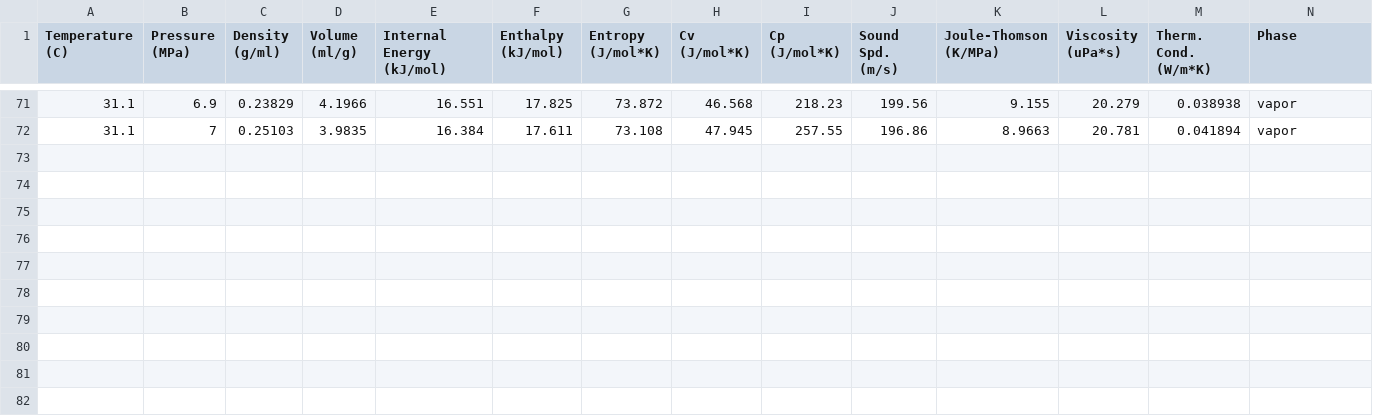
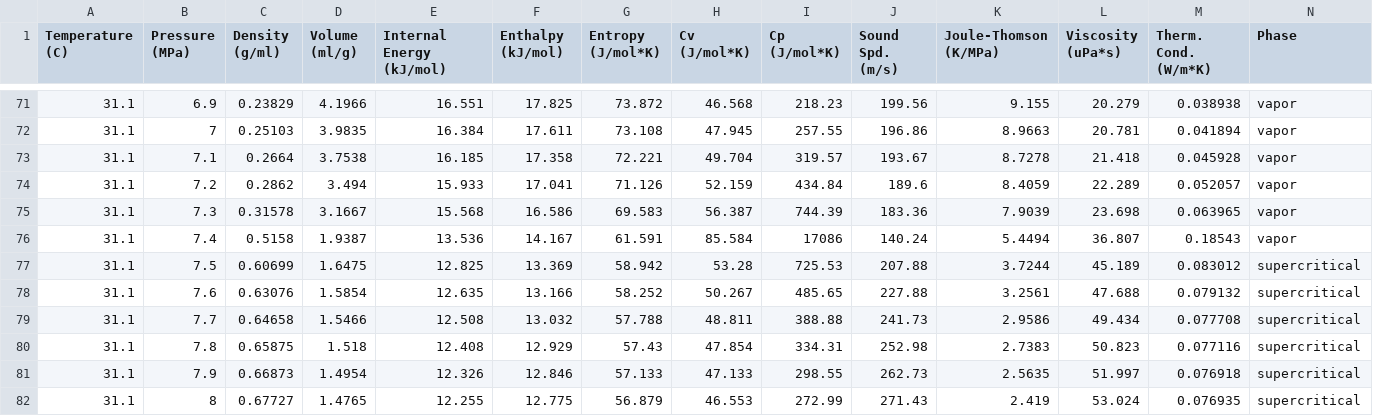
Before and after one commit to andylitalo/g-adsa, a CSV file: eos_co2_31-1C.csv, drawn as a sheet; only a part is shown, gaps mark what is left out; rows hold the shown columns only; the diff names each change by its address in the sheet, - before the commit and + after, or states it on an @@ line.

```diff
--- a/eos_co2_31-1C.csv
+++ b/eos_co2_31-1C.csv
+row 73: 31.1 | 7.1 | 0.2664 | 3.7538 | 16.185 | 17.358 | 72.221 | 49.704 | 319.57 | 193.67 | 8.7278 | 21.418 | 0.045928 | vapor
+row 74: 31.1 | 7.2 | 0.2862 | 3.494 | 15.933 | 17.041 | 71.126 | 52.159 | 434.84 | 189.6 | 8.4059 | 22.289 | 0.052057 | vapor
+row 75: 31.1 | 7.3 | 0.31578 | 3.1667 | 15.568 | 16.586 | 69.583 | 56.387 | 744.39 | 183.36 | 7.9039 | 23.698 | 0.063965 | vapor
+row 76: 31.1 | 7.4 | 0.5158 | 1.9387 | 13.536 | 14.167 | 61.591 | 85.584 | 17086 | 140.24 | 5.4494 | 36.807 | 0.18543 | vapor
+row 77: 31.1 | 7.5 | 0.60699 | 1.6475 | 12.825 | 13.369 | 58.942 | 53.28 | 725.53 | 207.88 | 3.7244 | 45.189 | 0.083012 | supercritical
+row 78: 31.1 | 7.6 | 0.63076 | 1.5854 | 12.635 | 13.166 | 58.252 | 50.267 | 485.65 | 227.88 | 3.2561 | 47.688 | 0.079132 | supercritical
+row 79: 31.1 | 7.7 | 0.64658 | 1.5466 | 12.508 | 13.032 | 57.788 | 48.811 | 388.88 | 241.73 | 2.9586 | 49.434 | 0.077708 | supercritical
+row 80: 31.1 | 7.8 | 0.65875 | 1.518 | 12.408 | 12.929 | 57.43 | 47.854 | 334.31 | 252.98 | 2.7383 | 50.823 | 0.077116 | supercritical
+row 81: 31.1 | 7.9 | 0.66873 | 1.4954 | 12.326 | 12.846 | 57.133 | 47.133 | 298.55 | 262.73 | 2.5635 | 51.997 | 0.076918 | supercritical
+row 82: 31.1 | 8 | 0.67727 | 1.4765 | 12.255 | 12.775 | 56.879 | 46.553 | 272.99 | 271.43 | 2.419 | 53.024 | 0.076935 | supercritical
```
Also changed, not shown: eos_co2_30-5C.csv, eos_co2_60-0C.csv, 14 other files.
